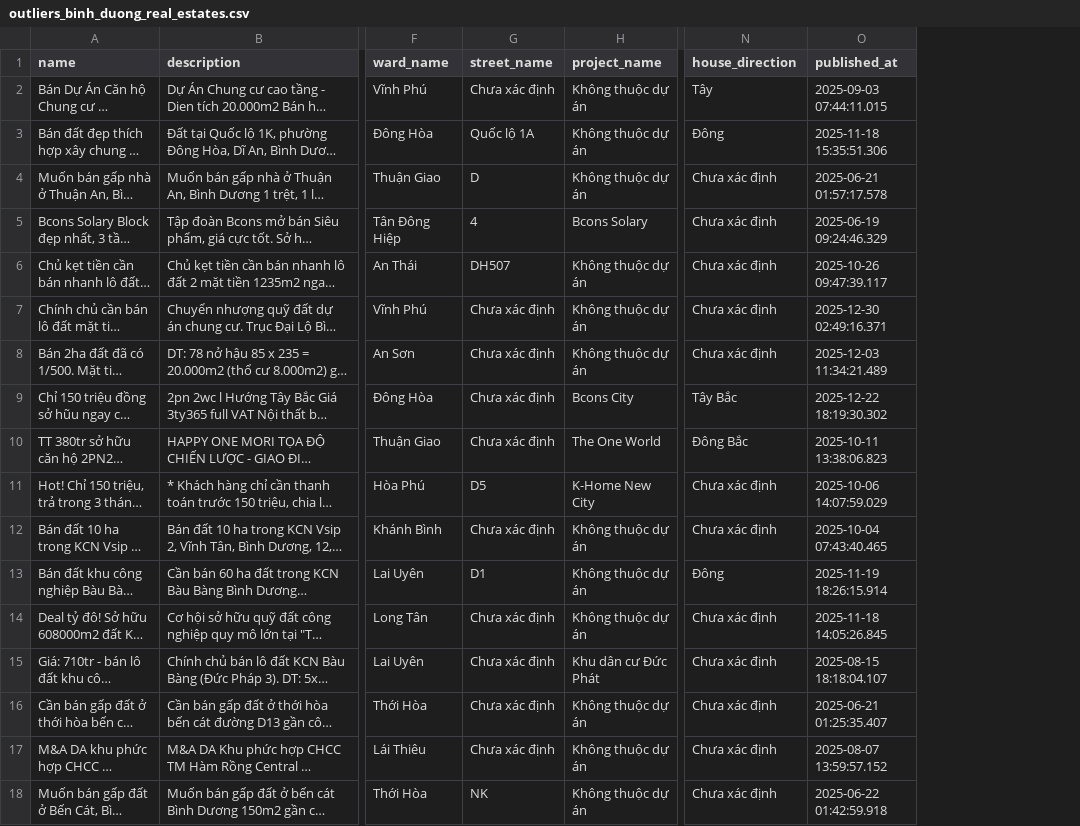
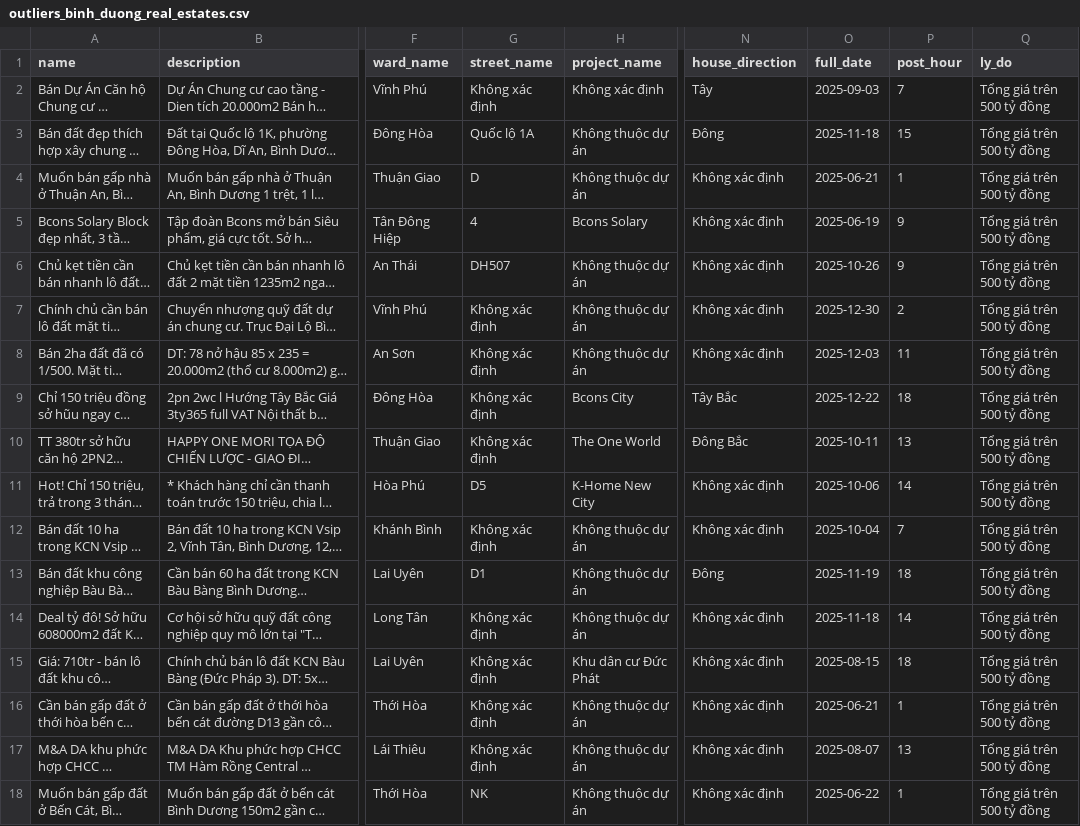
Before and after one commit to RealqToan/binhduong-realestate-dwh-dss, a CSV file: datas/processed/outliers_binh_duong_real_estates.csv, drawn as a sheet; only a part is shown, gaps mark what is left out; long unchanged cells end in …; removed rows and columns are numbered as before the commit, all else as after; the diff names each change by its address in the sheet, - before the commit and + after, or states it on an @@ line.

```diff
--- a/datas/processed/outliers_binh_duong_real_estates.csv
+++ b/datas/processed/outliers_binh_duong_real_estates.csv
-column O (published_at), rows 2-18: 2025-09-03 07:44:11.015 | 2025-11-18 15:35:51.306 | 2025-06-21 01:57:17.578 | 2025-06-19 09:24:46.329 | 2025-10-26 09:47:39.117 | 2025-12-30 02:49:16.371 | 2025-12-03 11:34:21.489 | 2025-12-22 18:19:30.302 | 2025-10-11 13:38:06.823 | 2025-10-06 14:07:59.029 | 2025-10-04 07:43:40.465 | 2025-11-19 18:26:15.914 | 2025-11-18 14:05:26.845 | 2025-08-15 18:18:04.107 | 2025-06-21 01:25:35.407 | 2025-08-07 13:59:57.152 | 2025-06-22 01:42:59.918
+column O (full_date), rows 2-18: 2025-09-03 | 2025-11-18 | 2025-06-21 | 2025-06-19 | 2025-10-26 | 2025-12-30 | 2025-12-03 | 2025-12-22 | 2025-10-11 | 2025-10-06 | 2025-10-04 | 2025-11-19 | 2025-11-18 | 2025-08-15 | 2025-06-21 | 2025-08-07 | 2025-06-22
+column P (post_hour), rows 2-18: 7 | 15 | 1 | 9 | 9 | 2 | 11 | 18 | 13 | 14 | 7 | 18 | 14 | 18 | 1 | 13 | 1
+column Q (ly_do), rows 2-18: all Tổng giá trên 500 tỷ đồng
-G2 (street_name): Chưa xác định
+G2 (street_name): Không xác định
-H2 (project_name): Không thuộc dự án
+H2 (project_name): Không xác định
-N4:N8 (house_direction): Chưa xác định
+N4:N8 (house_direction): Không xác định
-G7:G10 (street_name): Chưa xác định
+G7:G10 (street_name): Không xác định
-N11:N12 (house_direction): Chưa xác định
+N11:N12 (house_direction): Không xác định
-G12 (street_name): Chưa xác định
+G12 (street_name): Không xác định
-G14:G17 (street_name): Chưa xác định
+G14:G17 (street_name): Không xác định
-N14:N18 (house_direction): Chưa xác định
+N14:N18 (house_direction): Không xác định
```
Also changed, not shown: 18 other files.
